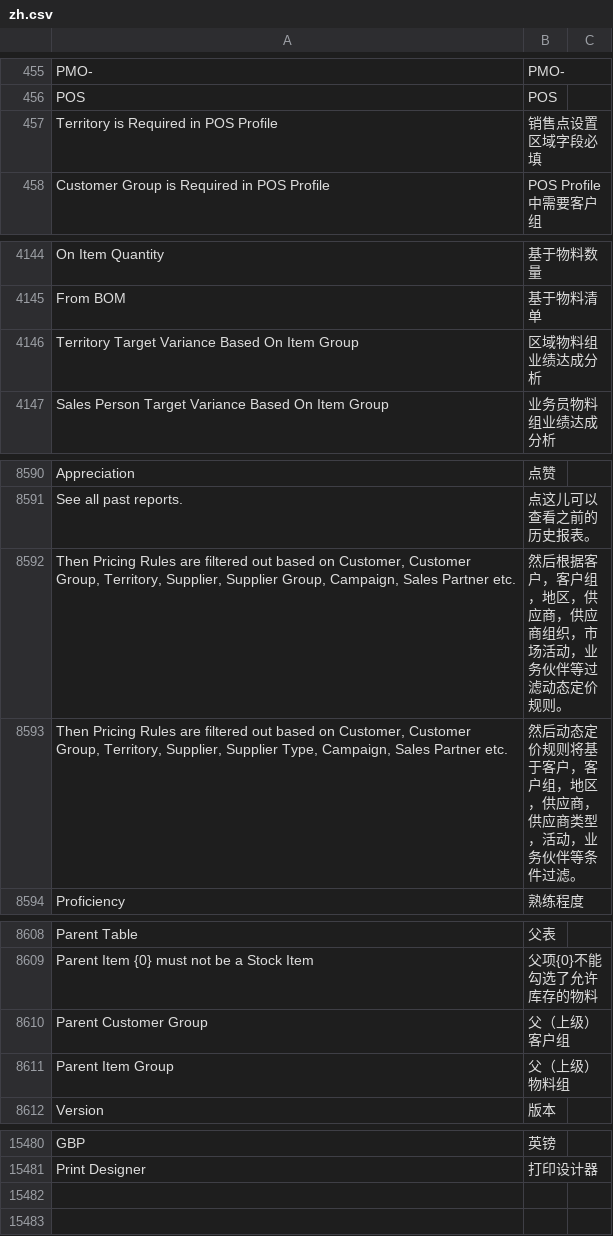
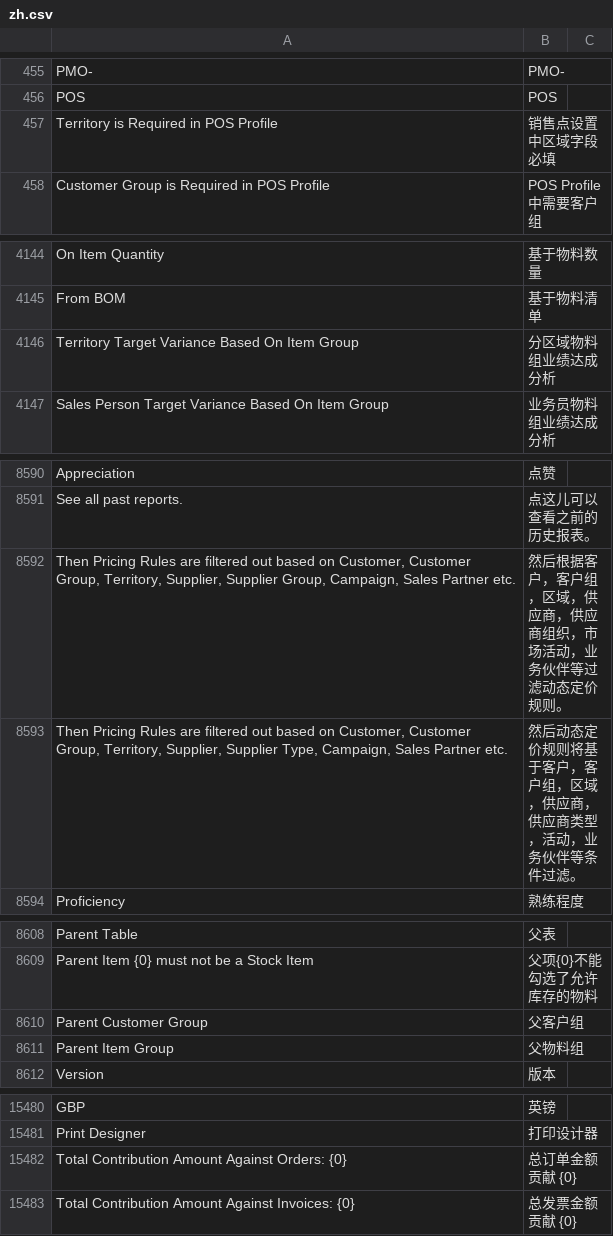
Before and after one commit to z1coyan/erpnext_chinese, a CSV file: erpnext_chinese/translations/zh.csv, drawn as a sheet; only a part is shown, gaps mark what is left out; the diff covers the shown part only.

```diff
--- a/erpnext_chinese/translations/zh.csv
+++ b/erpnext_chinese/translations/zh.csv
@@ -461,3 +461,3 @@ PMO-,PMO-
 POS,POS
-Territory is Required in POS Profile,销售点设置区域字段必填
+Territory is Required in POS Profile,销售点设置中区域字段必填
 Customer Group is Required in POS Profile,POS Profile中需要客户组
@@ -4151,3 +4151,3 @@ On Item Quantity,基于物料数量
 From BOM,基于物料清单
-Territory Target Variance Based On Item Group,区域物料组业绩达成分析
+Territory Target Variance Based On Item Group,分区域物料组业绩达成分析
 Sales Person Target Variance Based On Item Group,业务员物料组业绩达成分析
@@ -8610,4 +8610,4 @@ Appreciation,点赞
  See all past reports.,点这儿可以查看之前的历史报表。
-"Then Pricing Rules are filtered out based on Customer, Customer Group, Territory, Supplier, Supplier Group, Campaign, Sales Partner etc.",然后根据客户，客户组，地区，供应商，供应商组织，市场活动，业务伙伴等过滤动态定价规则。
-"Then Pricing Rules are filtered out based on Customer, Customer Group, Territory, Supplier, Supplier Type, Campaign, Sales Partner etc.",然后动态定价规则将基于客户，客户组，地区，供应商，供应商类型，活动，业务伙伴等条件过滤。
+"Then Pricing Rules are filtered out based on Customer, Customer Group, Territory, Supplier, Supplier Group, Campaign, Sales Partner etc.",然后根据客户，客户组，区域，供应商，供应商组织，市场活动，业务伙伴等过滤动态定价规则。
+"Then Pricing Rules are filtered out based on Customer, Customer Group, Territory, Supplier, Supplier Type, Campaign, Sales Partner etc.",然后动态定价规则将基于客户，客户组，区域，供应商，供应商类型，活动，业务伙伴等条件过滤。
 Proficiency,熟练程度
@@ -8628,4 +8628,4 @@ Parent Table,父表
 Parent Item {0} must not be a Stock Item,父项{0}不能勾选了允许库存的物料
-Parent Customer Group,父（上级）客户组
-Parent Item Group,父（上级）物料组
+Parent Customer Group,父客户组
+Parent Item Group,父物料组
 Version,版本
@@ -16021 +16021,3 @@ GBP,英镑
 Print Designer,打印设计器
+Total Contribution Amount Against Orders: {0},总订单金额贡献 {0}
+Total Contribution Amount Against Invoices: {0},总发票金额贡献 {0}
```
Also changed, not shown: 5 edited cells elsewhere in this file, 1 other file.
